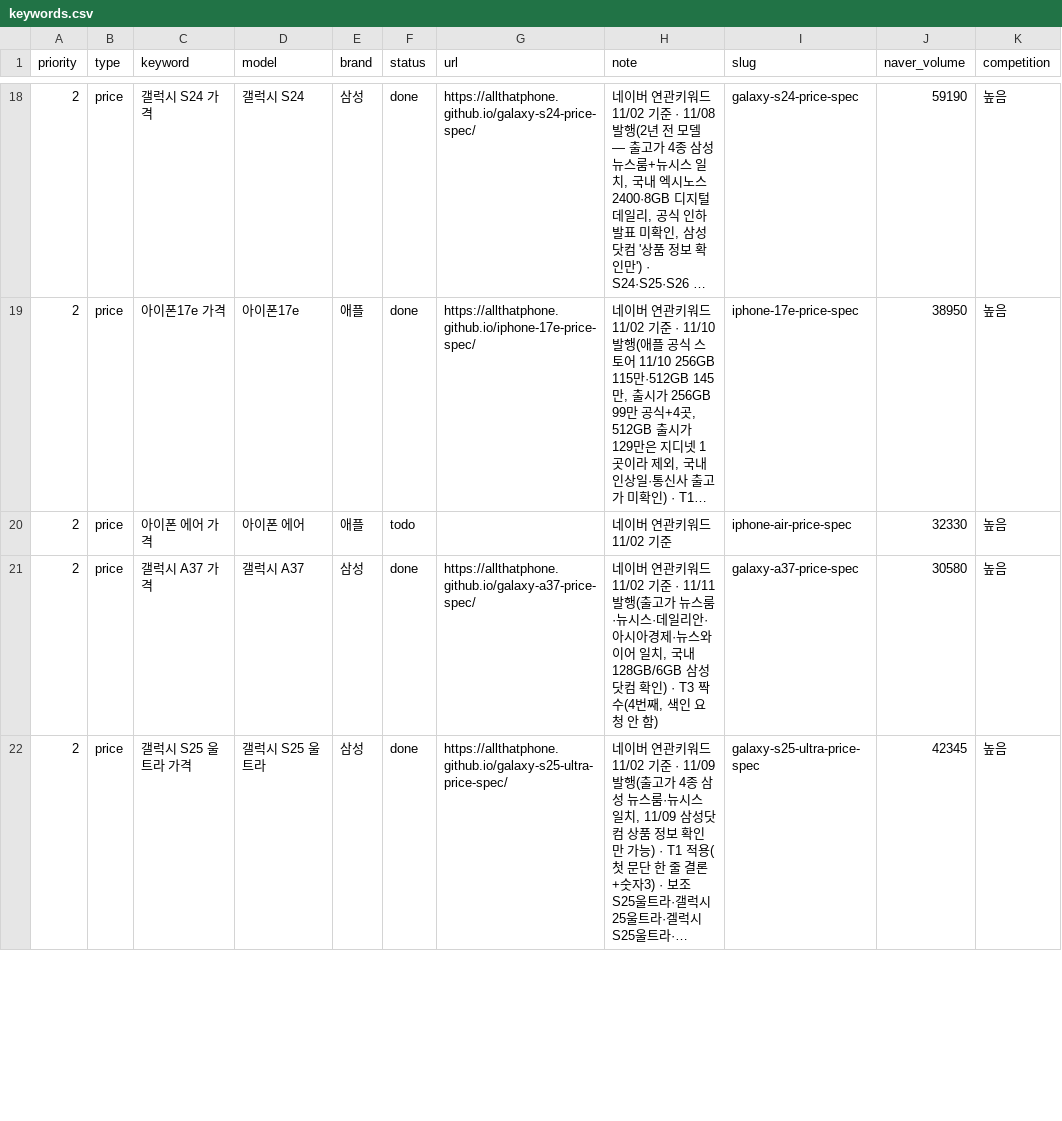
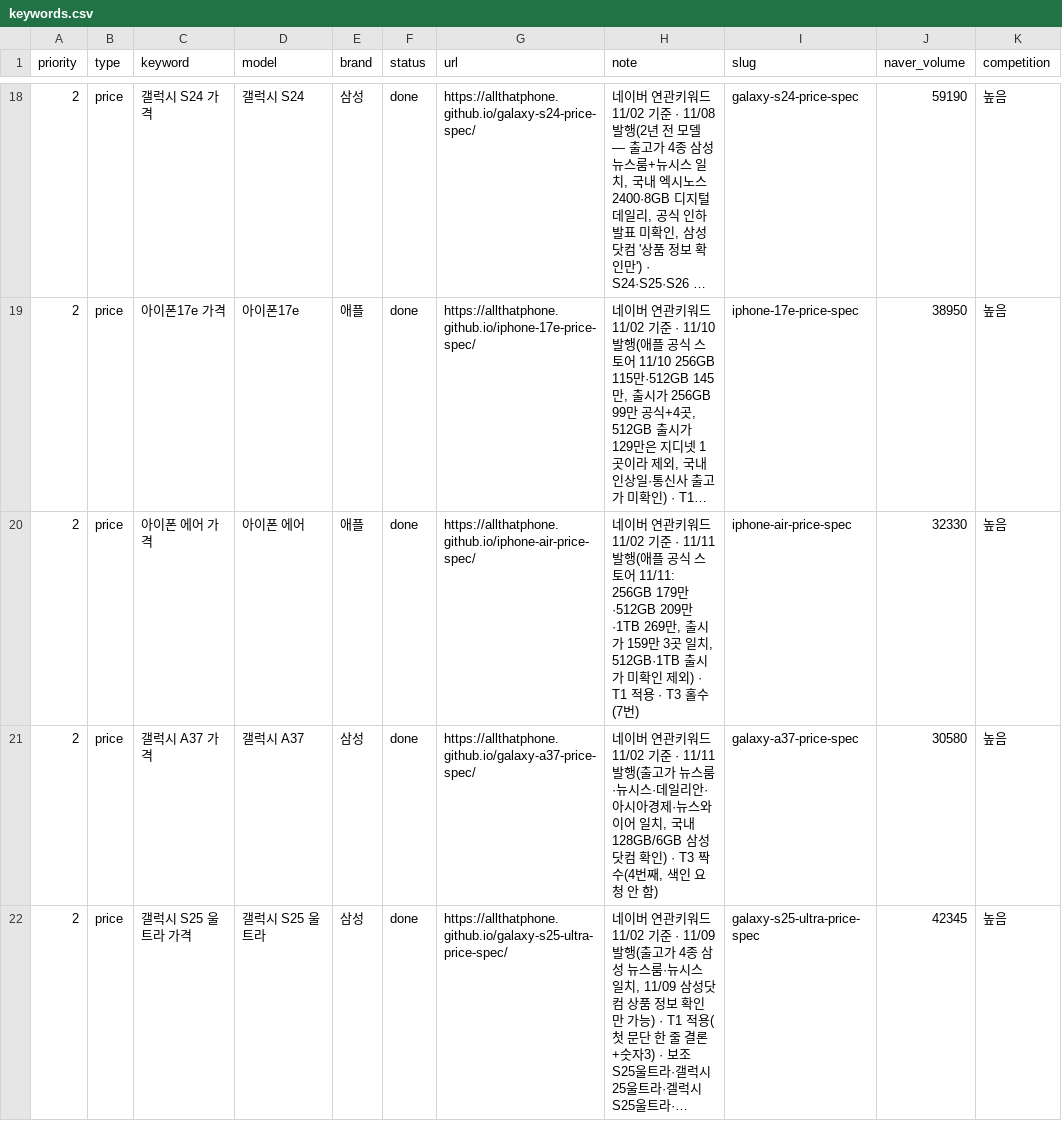
Before and after one commit to allthatphone/allthatphone.github.io, a CSV file: ops/keywords.csv, drawn as a sheet; only a part is shown, gaps mark what is left out; long unchanged cells end in …; the diff names each change by its address in the sheet, - before the commit and + after, or states it on an @@ line.

```diff
--- a/ops/keywords.csv
+++ b/ops/keywords.csv
-F20 (status): todo
+F20 (status): done
-G20 (url): (empty)
+G20 (url): https://allthatphone.github.io/iphone-air-price-spec/
-H20 (note): …11/02 기준
+H20 (note): …11/02 기준 · 11/11 발행(애플 공식 스토어 11/11: 256GB 179만·512GB 209만·1TB 269만, 출시가 159만 3곳 일치, 512GB·1TB 출시가 미확인 제외) · T1 적용 · T3 홀수(7번)
```
Also changed, not shown: 4 other files.
